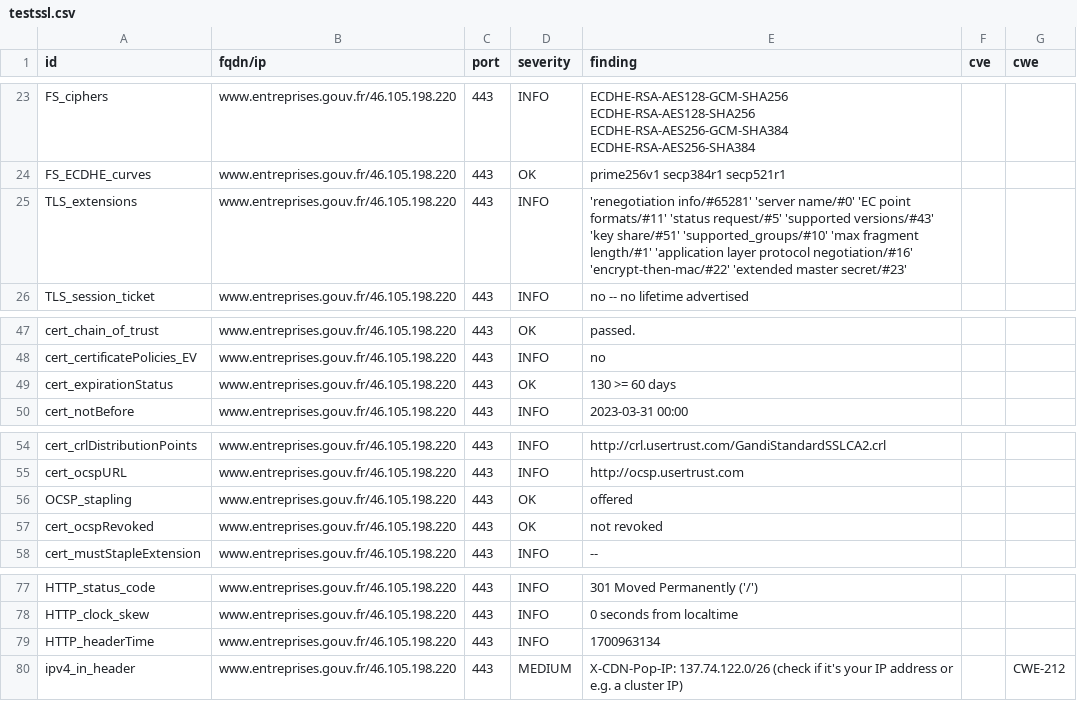
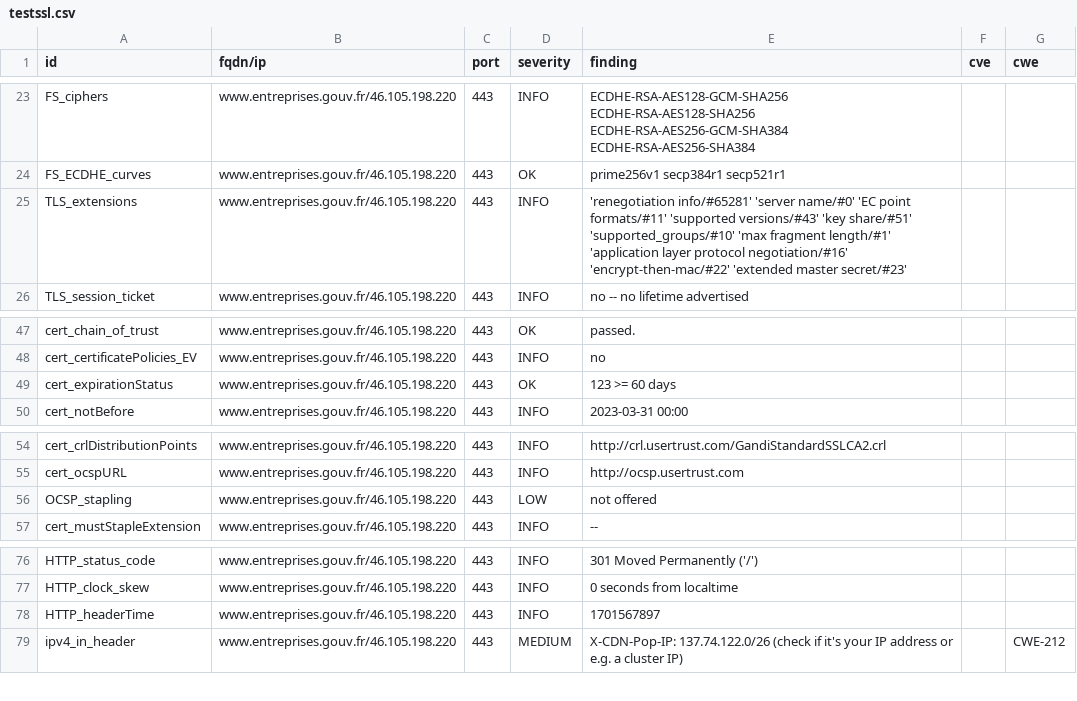
Before and after one commit to SIRCOM-BATN/dashlord, a CSV file: results/aHR0cHM6Ly93d3cuZW50cmVwcmlzZXMuZ291di5mcg==/testssl.csv, drawn as a sheet; only a part is shown, gaps mark what is left out.

Commit message:
update: https://www.entreprises.gouv.fr

```diff
--- a/results/aHR0cHM6Ly93d3cuZW50cmVwcmlzZXMuZ291di5mcg==/testssl.csv
+++ b/results/aHR0cHM6Ly93d3cuZW50cmVwcmlzZXMuZ291di5mcg==/testssl.csv
@@ -24,3 +24,3 @@
 "FS_ECDHE_curves","www.entreprises.gouv.fr/46.105.198.220","443","OK","prime256v1 secp384r1 secp521r1","",""
-"TLS_extensions","www.entreprises.gouv.fr/46.105.198.220","443","INFO","'renegotiation info/#65281' 'server name/#0' 'EC point formats/#11' 'status request/#5' 'supported versions/#43' 'key share/#51' 'supported_groups/#10' 'max fragment length/#1' 'application layer protocol negotiation/#16' 'encrypt-then-mac/#22' 'extended master secret/#23'","",""
+"TLS_extensions","www.entreprises.gouv.fr/46.105.198.220","443","INFO","'renegotiation info/#65281' 'server name/#0' 'EC point formats/#11' 'supported versions/#43' 'key share/#51' 'supported_groups/#10' 'max fragment length/#1' 'application layer protocol negotiation/#16' 'encrypt-then-mac/#22' 'extended master secret/#23'","",""
 "TLS_session_ticket","www.entreprises.gouv.fr/46.105.198.220","443","INFO","no -- no lifetime advertised","",""
@@ -48,3 +48,3 @@
 "cert_certificatePolicies_EV","www.entreprises.gouv.fr/46.105.198.220","443","INFO","no","",""
-"cert_expirationStatus","www.entreprises.gouv.fr/46.105.198.220","443","OK","130 >= 60 days","",""
+"cert_expirationStatus","www.entreprises.gouv.fr/46.105.198.220","443","OK","123 >= 60 days","",""
 "cert_notBefore","www.entreprises.gouv.fr/46.105.198.220","443","INFO","2023-03-31 00:00","",""
@@ -55,4 +55,3 @@
 "cert_ocspURL","www.entreprises.gouv.fr/46.105.198.220","443","INFO","http://ocsp.usertrust.com","",""
-"OCSP_stapling","www.entreprises.gouv.fr/46.105.198.220","443","OK","offered","",""
-"cert_ocspRevoked","www.entreprises.gouv.fr/46.105.198.220","443","OK","not revoked","",""
+"OCSP_stapling","www.entreprises.gouv.fr/46.105.198.220","443","LOW","not offered","",""
 "cert_mustStapleExtension","www.entreprises.gouv.fr/46.105.198.220","443","INFO","--","",""
@@ -78,3 +77,3 @@
 "HTTP_clock_skew","www.entreprises.gouv.fr/46.105.198.220","443","INFO","0 seconds from localtime","",""
-"HTTP_headerTime","www.entreprises.gouv.fr/46.105.198.220","443","INFO","1700963134","",""
+"HTTP_headerTime","www.entreprises.gouv.fr/46.105.198.220","443","INFO","1701567897","",""
 "ipv4_in_header","www.entreprises.gouv.fr/46.105.198.220","443","MEDIUM","X-CDN-Pop-IP: 137.74.122.0/26 (check if it's your IP address or e.g. a cluster IP)","","CWE-212"
```
Also changed, not shown: 17 other files.
